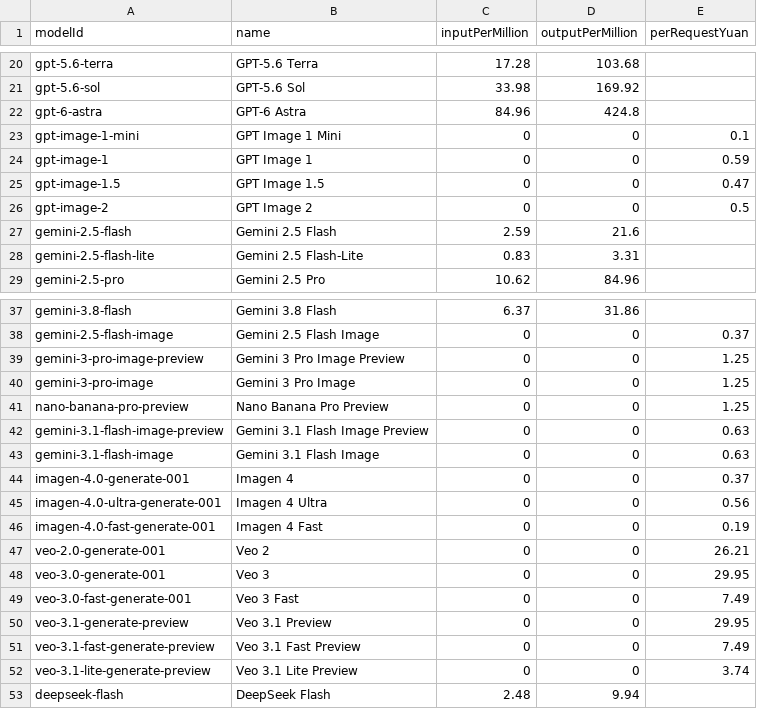
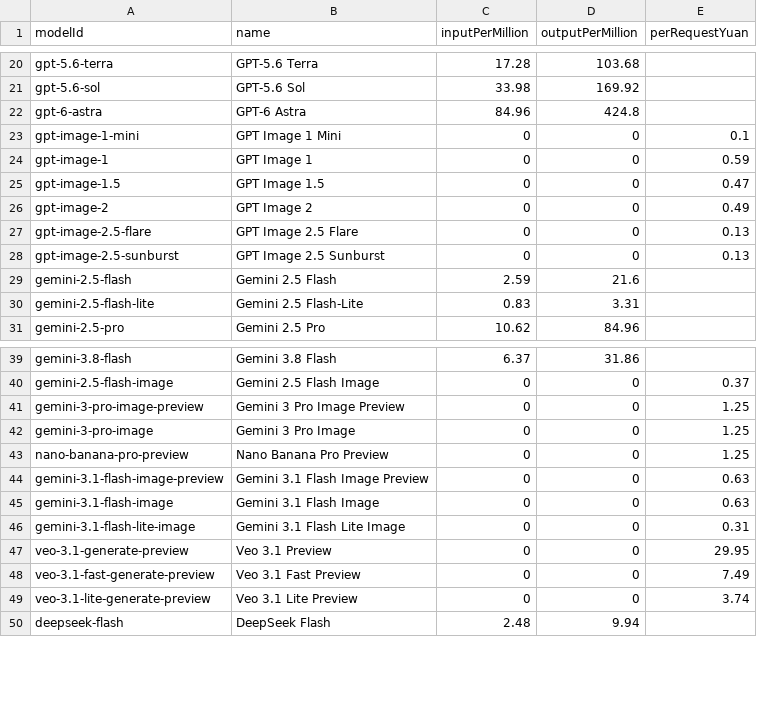
Before and after one commit to ming2519998496-design/yuhao-api, a CSV file: docs/yuhao-model-pricing-all.csv, drawn as a sheet; only a part is shown, gaps mark what is left out.

```diff
--- a/docs/yuhao-model-pricing-all.csv
+++ b/docs/yuhao-model-pricing-all.csv
@@ -25,3 +25,5 @@ gpt-image-1,"GPT Image 1",0,0,0.59
 gpt-image-1.5,"GPT Image 1.5",0,0,0.47
-gpt-image-2,"GPT Image 2",0,0,0.5
+gpt-image-2,"GPT Image 2",0,0,0.49
+gpt-image-2.5-flare,"GPT Image 2.5 Flare",0,0,0.13
+gpt-image-2.5-sunburst,"GPT Image 2.5 Sunburst",0,0,0.13
 gemini-2.5-flash,"Gemini 2.5 Flash",2.59,21.6,
@@ -43,8 +45,3 @@ gemini-3.1-flash-image-preview,"Gemini 3.1 Flash Image Preview",0,0,0.63
 gemini-3.1-flash-image,"Gemini 3.1 Flash Image",0,0,0.63
-imagen-4.0-generate-001,"Imagen 4",0,0,0.37
-imagen-4.0-ultra-generate-001,"Imagen 4 Ultra",0,0,0.56
-imagen-4.0-fast-generate-001,"Imagen 4 Fast",0,0,0.19
-veo-2.0-generate-001,"Veo 2",0,0,26.21
-veo-3.0-generate-001,"Veo 3",0,0,29.95
-veo-3.0-fast-generate-001,"Veo 3 Fast",0,0,7.49
+gemini-3.1-flash-lite-image,"Gemini 3.1 Flash Lite Image",0,0,0.31
 veo-3.1-generate-preview,"Veo 3.1 Preview",0,0,29.95
```
Also changed, not shown: 7 other files.
